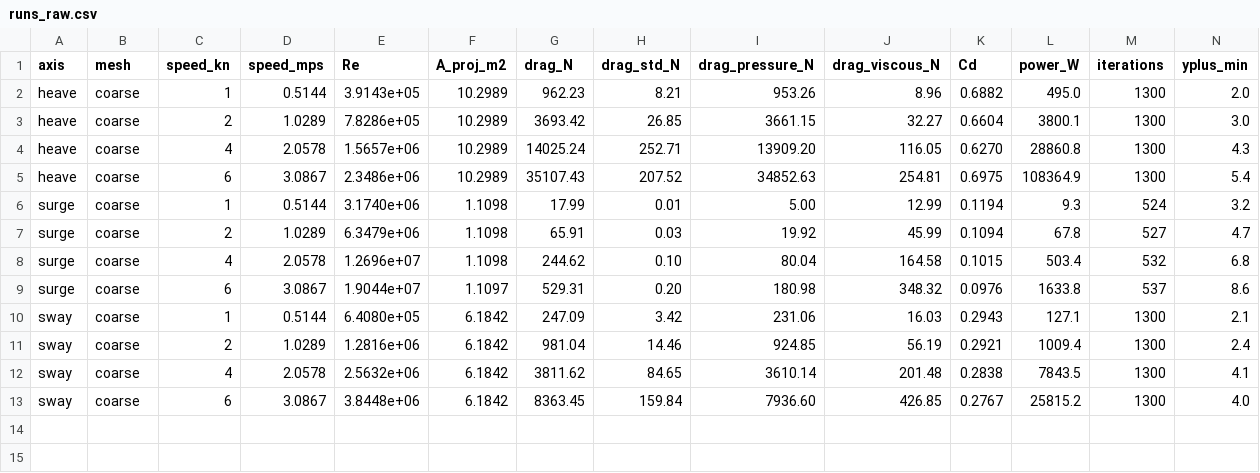
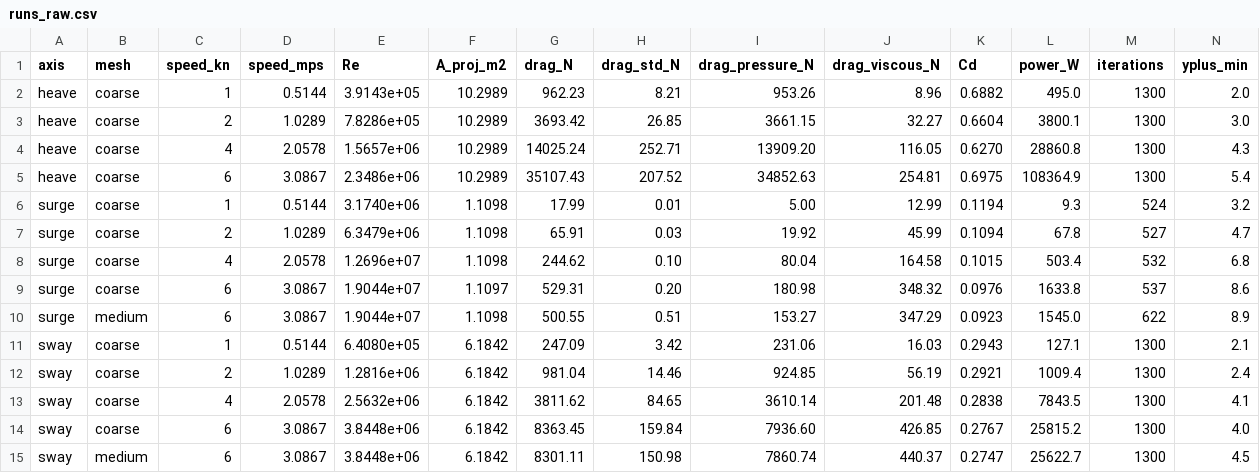
Before and after one commit to torqueNomad/AS-CFD, a CSV file: results/runs_raw.csv, drawn as a sheet; only a part is shown; rows hold the shown columns only; the diff names each change by its address in the sheet, - before the commit and + after, or states it on an @@ line.

```diff
--- a/results/runs_raw.csv
+++ b/results/runs_raw.csv
+row 10: surge | medium | 6 | 3.0867 | 1.9044e+07 | 1.1098 | 500.55 | 0.51 | 153.27 | 347.29 | 0.0923 | 1545.0 | 622 | 8.9
+row 15: sway | medium | 6 | 3.0867 | 3.8448e+06 | 6.1842 | 8301.11 | 150.98 | 7860.74 | 440.37 | 0.2747 | 25622.7 | 1300 | 4.5
```
Also changed, not shown: results/drag_power_table.csv, 5 other files.
